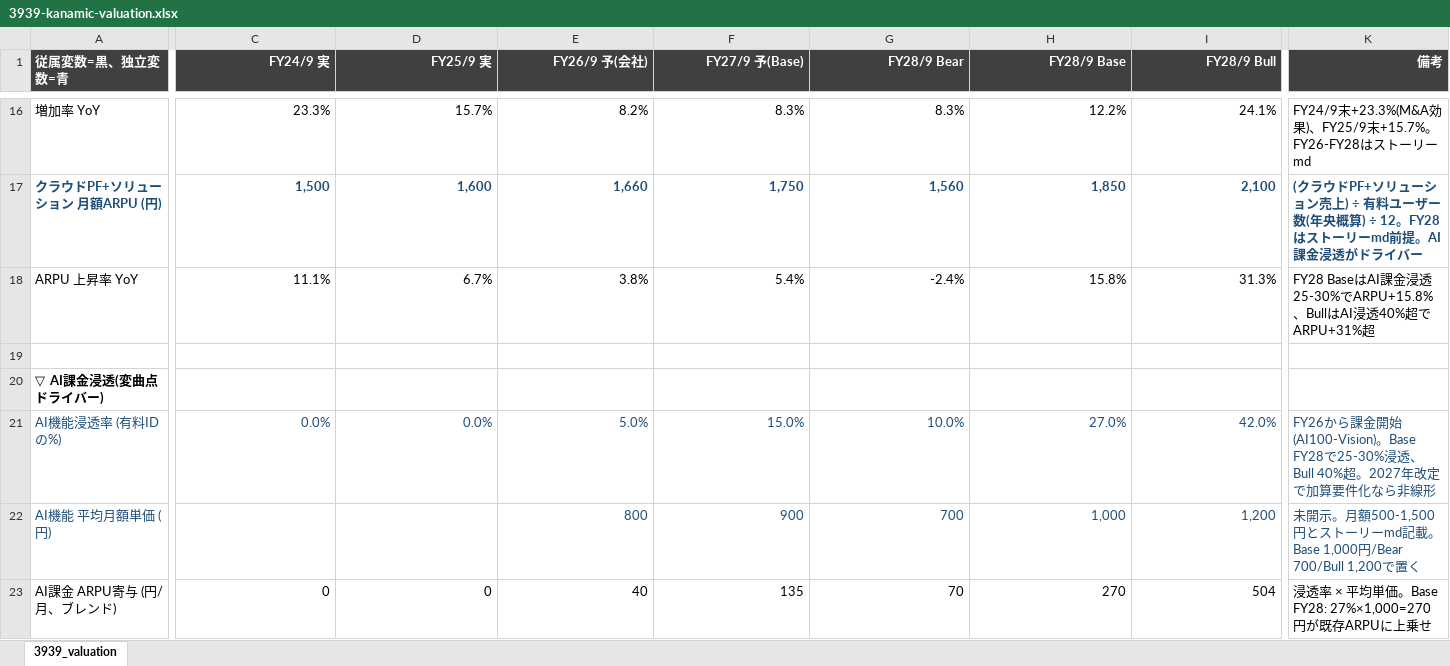
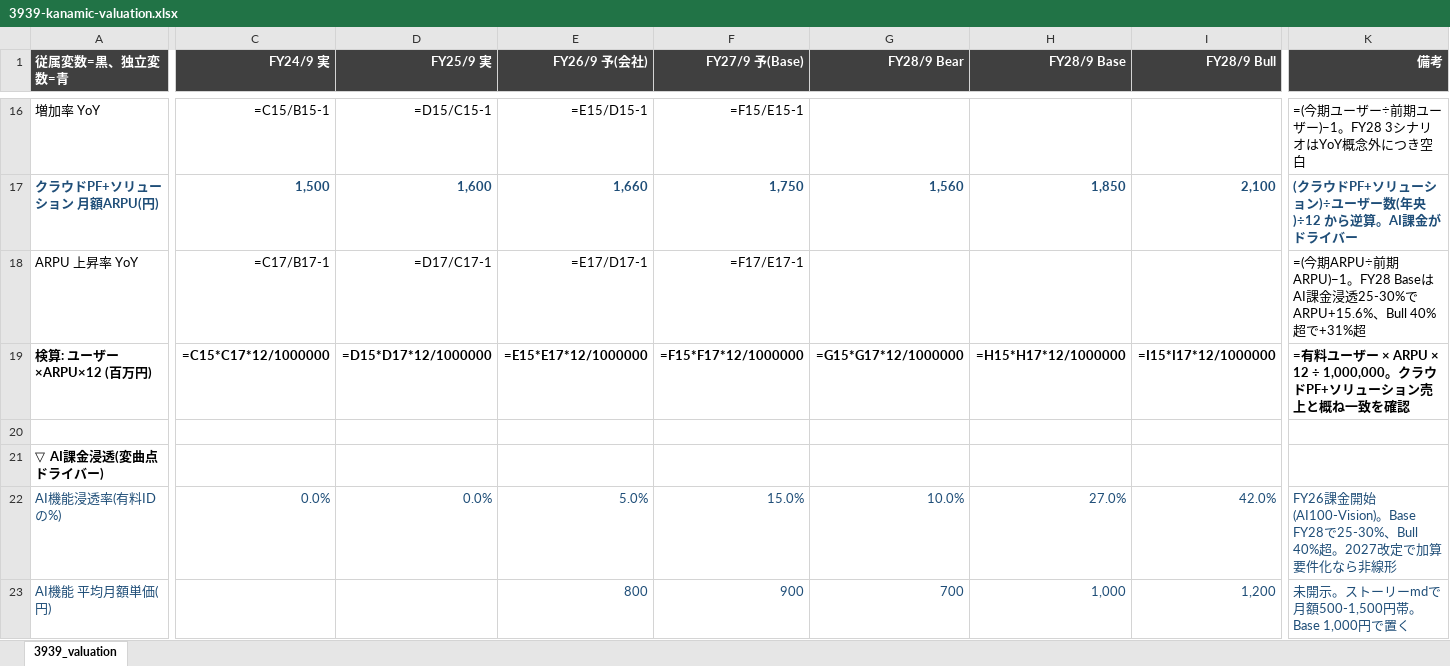
Before and after one commit to kanaeda0225/my-claude-project, an Excel workbook: outputs/3939-kanamic-valuation.xlsx, sheet 3939_valuation, drawn as a sheet; only a part is shown, gaps mark what is left out; values as stored, in another font and other column widths than the file's, no borders; formulas without a stored value are shown as written; charts and pictures not drawn; removed rows and columns are numbered as before the commit, all else as after; rows hold the shown columns only; the diff covers the shown part only; the diff names each change by its address in the sheet, - before the commit and + after, or states it on an @@ line.

```diff
--- a/outputs/3939-kanamic-valuation.xlsx (sheet 3939_valuation)
+++ b/outputs/3939-kanamic-valuation.xlsx (sheet 3939_valuation)
-C16 (FY24/9 実): 23.3%
+C16 (FY24/9 実): =C15/B15-1
-D16 (FY25/9 実): 15.7%
+D16 (FY25/9 実): =D15/C15-1
-E16 (FY26/9 予(会社)): 8.2%
+E16 (FY26/9 予(会社)): =E15/D15-1
-F16 (FY27/9 予(Base)): 8.3%
+F16 (FY27/9 予(Base)): =F15/E15-1
-G16 (FY28/9 Bear): 8.3%
+G16 (FY28/9 Bear): (empty)
-H16 (FY28/9 Base): 12.2%
+H16 (FY28/9 Base): (empty)
-I16 (FY28/9 Bull): 24.1%
+I16 (FY28/9 Bull): (empty)
-K16 (備考): FY24/9末+23.3%(M&A効果)、FY25/9末+15.7%。FY26-FY28はストーリーmd
+K16 (備考): =(今期ユーザー÷前期ユーザー)−1。FY28 3シナリオはYoY概念外につき空白
-A17 (従属変数=黒、独立変数=青): クラウドPF+ソリューション 月額ARPU (円)
+A17 (従属変数=黒、独立変数=青): クラウドPF+ソリューション 月額ARPU(円)
-K17 (備考): …ーション売上) ÷ 有料ユーザー数(年央概算) ÷ 12。FY28はストーリーmd前提。AI課金浸透がドライ…
+K17 (備考): …ーション)÷ユーザー数(年央)÷12 から逆算。AI課金がドライ…
-C18 (FY24/9 実): 11.1%
+C18 (FY24/9 実): =C17/B17-1
-D18 (FY25/9 実): 6.7%
+D18 (FY25/9 実): =D17/C17-1
-E18 (FY26/9 予(会社)): 3.8%
+E18 (FY26/9 予(会社)): =E17/D17-1
-F18 (FY27/9 予(Base)): 5.4%
+F18 (FY27/9 予(Base)): =F17/E17-1
-G18 (FY28/9 Bear): -2.4%
+G18 (FY28/9 Bear): (empty)
-H18 (FY28/9 Base): 15.8%
+H18 (FY28/9 Base): (empty)
-I18 (FY28/9 Bull): 31.3%
+I18 (FY28/9 Bull): (empty)
-K18 (備考): FY28 BaseはAI課金浸透25-30%でARPU+15.8%、BullはAI浸透40%超でARPU+31%超
+K18 (備考): =(今期ARPU÷前期ARPU)−1。FY28 BaseはAI課金浸透25-30%でARPU+15.6%、Bull 40%超で+31%超
+row 19: 検算: ユーザー×ARPU×12 (百万円) | =C15*C17*12/1000000 | =D15*D17*12/1000000 | =E15*E17*12/1000000 | =F15*F17*12/1000000 | =G15*G17*12/1000000 | =H15*H17*12/1000000 | =I15*I17*12/1000000 | =有料ユーザー × ARPU × 12 ÷ 1,000,000。クラウドPF+ソリューション売上と概ね一致を確認
-A22 (従属変数=黒、独立変数=青): AI機能浸透率 (有料IDの%)
+A22 (従属変数=黒、独立変数=青): AI機能浸透率(有料IDの%)
-K22 (備考): FY26から課金開始(AI100-Vision)。Base FY28で25-30%浸透、Bull 40%超。2027年改定で加…
+K22 (備考): FY26課金開始(AI100-Vision)。Base FY28で25-30%、Bull 40%超。2027改定で加…
-A23 (従属変数=黒、独立変数=青): AI機能 平均月額単価 (円)
+A23 (従属変数=黒、独立変数=青): AI機能 平均月額単価(円)
-K23 (備考): 未開示。月額500-1,500円とストーリーmd記載。Base 1,000円/Bear 700/Bull 1,200で置く
+K23 (備考): 未開示。ストーリーmdで月額500-1,500円帯。Base 1,000円で置く
-row 23: AI課金 ARPU寄与 (円/月、ブレンド) | 0 | 0 | 40 | 135 | 70 | 270 | 504 | 浸透率 × 平均単価。Base FY28: 27%×1,000=270円が既存ARPUに上乗せ
```
Also changed, not shown: 16 added rows, 19 removed rows, 99 edited cells and cell formats elsewhere in this sheet, charts or pictures, 1 other file.
